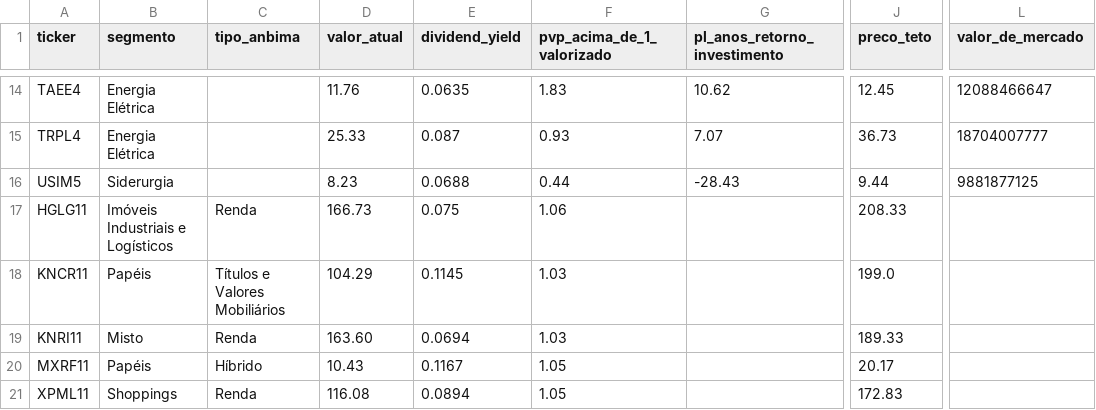
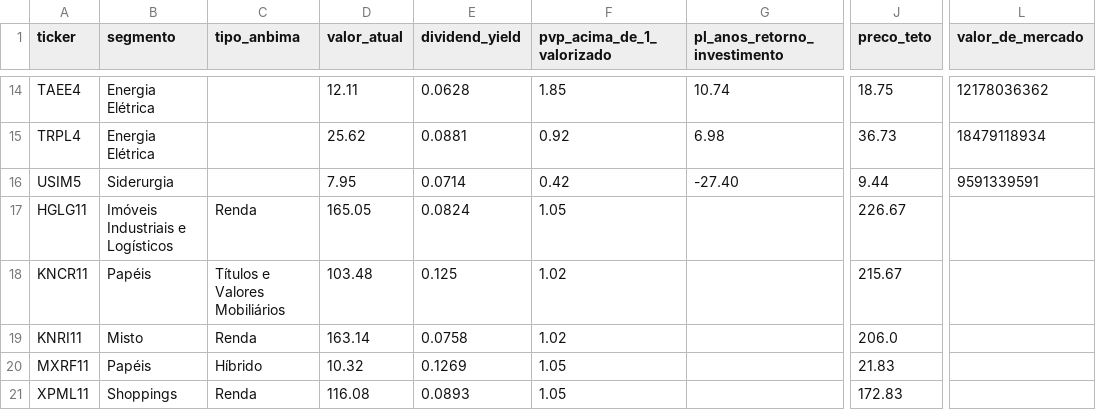
Before and after one commit to Genicleito/market_trading_analysis, a CSV file: indicadores-status-invest.csv, drawn as a sheet; only a part is shown, gaps mark what is left out; the diff covers the shown part only; the diff names each change by its address in the sheet, - before the commit and + after, or states it on an @@ line.

Commit message:
Update indicadores-status-invest.csv

```diff
--- a/indicadores-status-invest.csv
+++ b/indicadores-status-invest.csv
-D14 (valor_atual): 11.76
+D14 (valor_atual): 12.11
-E14 (dividend_yield): 0.0635
+E14 (dividend_yield): 0.0628
-F14 (pvp_acima_de_1_valorizado): 1.83
+F14 (pvp_acima_de_1_valorizado): 1.85
-G14 (pl_anos_retorno_investimento): 10.62
+G14 (pl_anos_retorno_investimento): 10.74
-J14 (preco_teto): 12.45
+J14 (preco_teto): 18.75
-L14 (valor_de_mercado): 12088466647
+L14 (valor_de_mercado): 12178036362
-D15 (valor_atual): 25.33
+D15 (valor_atual): 25.62
-E15 (dividend_yield): 0.087
+E15 (dividend_yield): 0.0881
-F15 (pvp_acima_de_1_valorizado): 0.93
+F15 (pvp_acima_de_1_valorizado): 0.92
-G15 (pl_anos_retorno_investimento): 7.07
+G15 (pl_anos_retorno_investimento): 6.98
-L15 (valor_de_mercado): 18704007777
+L15 (valor_de_mercado): 18479118934
-D16 (valor_atual): 8.23
+D16 (valor_atual): 7.95
-E16 (dividend_yield): 0.0688
+E16 (dividend_yield): 0.0714
-F16 (pvp_acima_de_1_valorizado): 0.44
+F16 (pvp_acima_de_1_valorizado): 0.42
-G16 (pl_anos_retorno_investimento): -28.43
+G16 (pl_anos_retorno_investimento): -27.40
-L16 (valor_de_mercado): 9881877125
+L16 (valor_de_mercado): 9591339591
-D17 (valor_atual): 166.73
+D17 (valor_atual): 165.05
-E17 (dividend_yield): 0.075
+E17 (dividend_yield): 0.0824
-F17 (pvp_acima_de_1_valorizado): 1.06
+F17 (pvp_acima_de_1_valorizado): 1.05
-J17 (preco_teto): 208.33
+J17 (preco_teto): 226.67
-D18 (valor_atual): 104.29
+D18 (valor_atual): 103.48
-E18 (dividend_yield): 0.1145
+E18 (dividend_yield): 0.125
-F18:F19 (pvp_acima_de_1_valorizado): 1.03
+F18:F19 (pvp_acima_de_1_valorizado): 1.02
-J18 (preco_teto): 199.0
+J18 (preco_teto): 215.67
-D19 (valor_atual): 163.60
+D19 (valor_atual): 163.14
-E19 (dividend_yield): 0.0694
+E19 (dividend_yield): 0.0758
-J19 (preco_teto): 189.33
+J19 (preco_teto): 206.0
-D20 (valor_atual): 10.43
+D20 (valor_atual): 10.32
-E20 (dividend_yield): 0.1167
+E20 (dividend_yield): 0.1269
-J20 (preco_teto): 20.17
+J20 (preco_teto): 21.83
-E21 (dividend_yield): 0.0894
+E21 (dividend_yield): 0.0893
```
Also changed, not shown: 60 edited cells elsewhere in this file.
